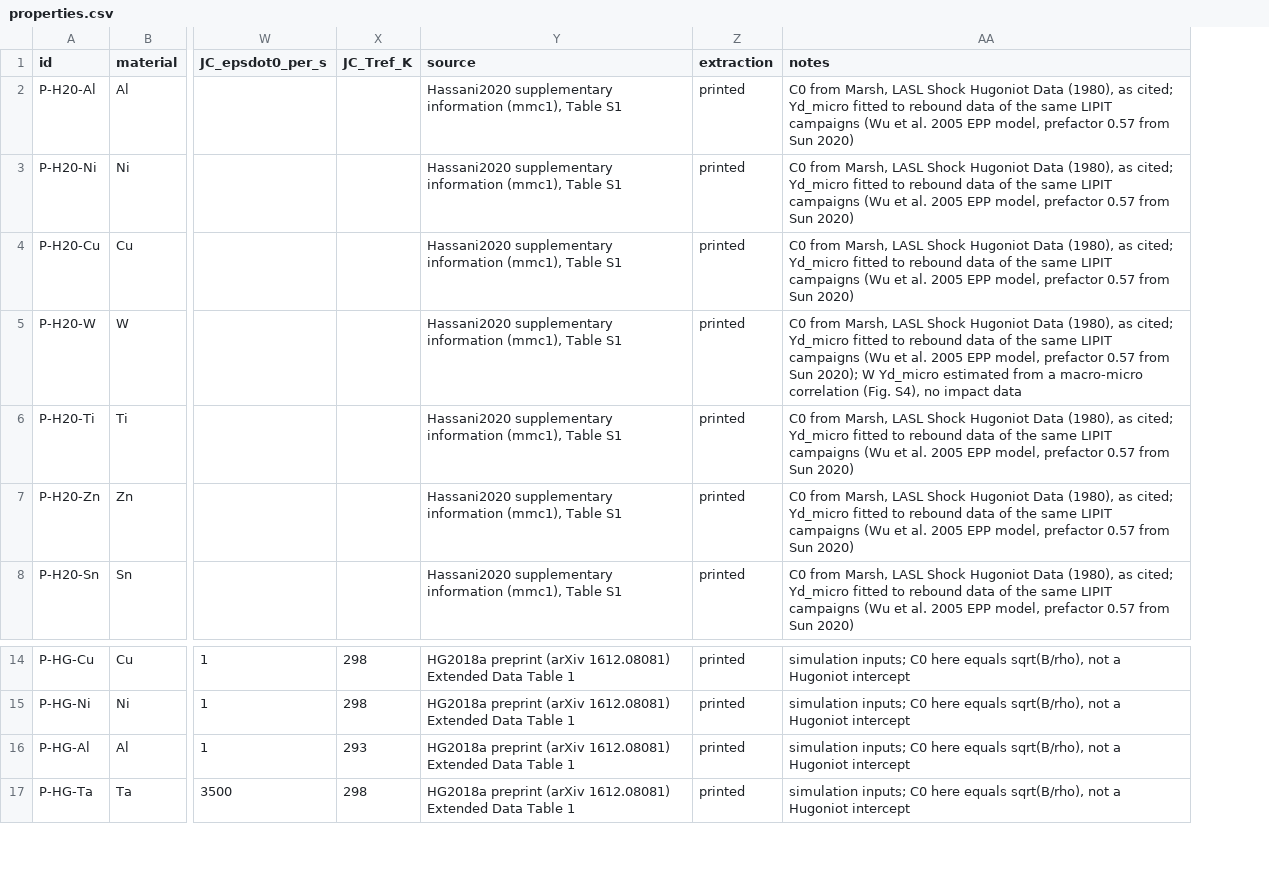
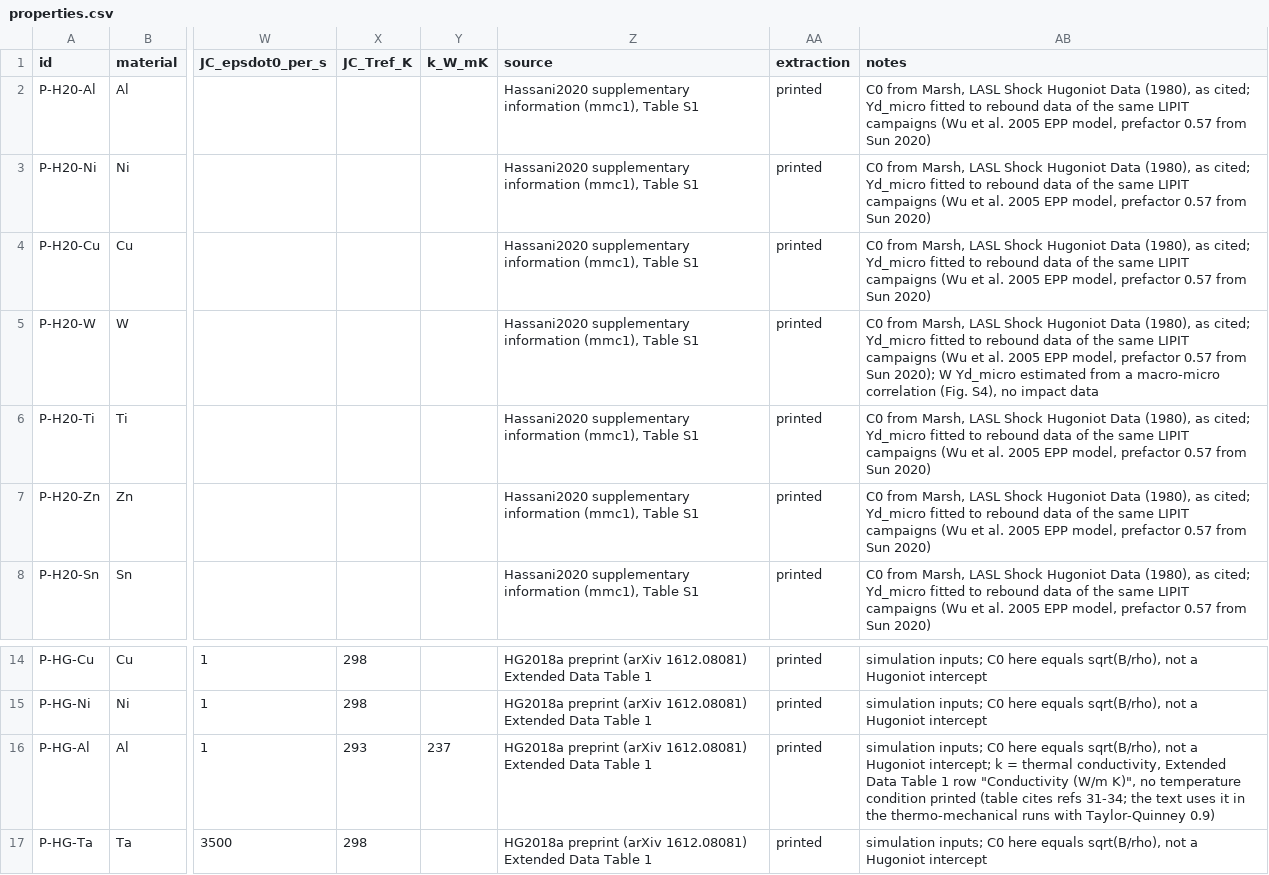
Before and after one commit to pClockworker52/schemeforge, a CSV file: docs/research/data/properties.csv, drawn as a sheet; only a part is shown, gaps mark what is left out; addresses are those after the commit; the diff names each change by its address in the sheet, - before the commit and + after, or states it on an @@ line.

```diff
--- a/docs/research/data/properties.csv
+++ b/docs/research/data/properties.csv
+column Y (k_W_mK), row 16: 237
-AB16 (notes): …a Hugoniot intercept
+AB16 (notes): …a Hugoniot intercept; k = thermal conductivity, Extended Data Table 1 row "Conductivity (W/m K)", no temperature condition printed (table cites refs 31-34; the text uses it in the thermo-mechanical runs with Taylor-Quinney 0.9)
```
Also changed, not shown: 7 other files.
